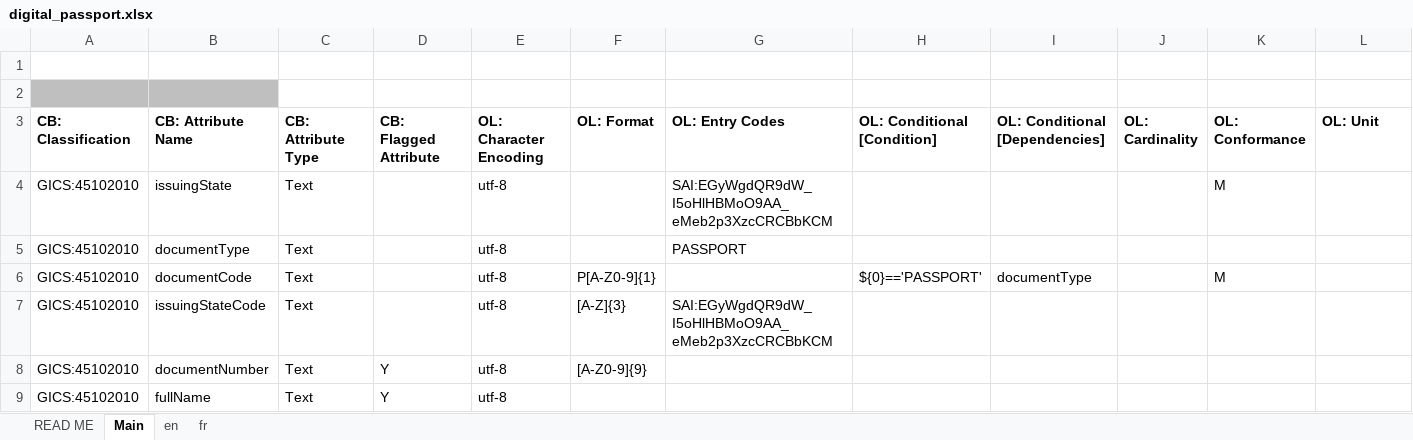
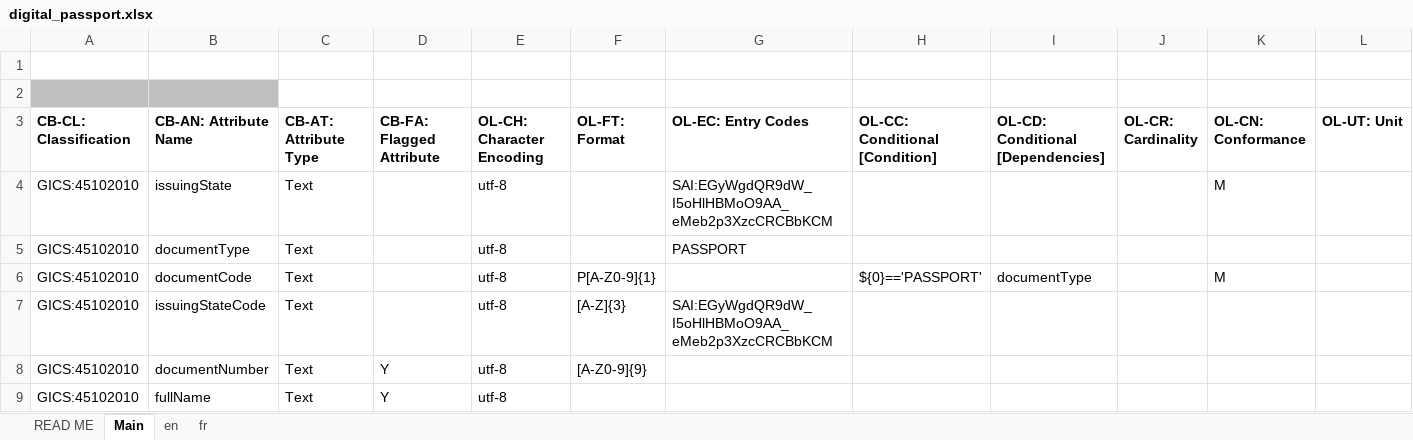
Before and after one commit to THCLab/oca-ecosystem, an Excel workbook: examples/swiss_passport/digital_passport.xlsx, sheet Main, drawn as a sheet; only a part is shown; values as stored, in another font and other column widths than the file's, no borders; the diff covers the shown part only; the diff names each change by its address in the sheet, - before the commit and + after, or states it on an @@ line.

```diff
--- a/examples/swiss_passport/digital_passport.xlsx (sheet Main)
+++ b/examples/swiss_passport/digital_passport.xlsx (sheet Main)
-A3: CB: Classification
+A3: CB-CL: Classification
-B3: CB: Attribute Name
+B3: CB-AN: Attribute Name
-C3: CB: Attribute Type
+C3: CB-AT: Attribute Type
-D3: CB: Flagged Attribute
+D3: CB-FA: Flagged Attribute
-E3: OL: Character Encoding
+E3: OL-CH: Character Encoding
-F3: OL: Format
+F3: OL-FT: Format
-G3: OL: Entry Codes
+G3: OL-EC: Entry Codes
-H3: OL: Conditional [Condition]
+H3: OL-CC: Conditional [Condition]
-I3: OL: Conditional [Dependencies]
+I3: OL-CD: Conditional [Dependencies]
-J3: OL: Cardinality
+J3: OL-CR: Cardinality
-K3: OL: Conformance
+K3: OL-CN: Conformance
-L3: OL: Unit
+L3: OL-UT: Unit
```
Also changed, not shown: 2 edited cells elsewhere in this sheet, sheet en, sheet fr, charts or pictures, examples/custom_layouts/simple_oca.xlsx.
